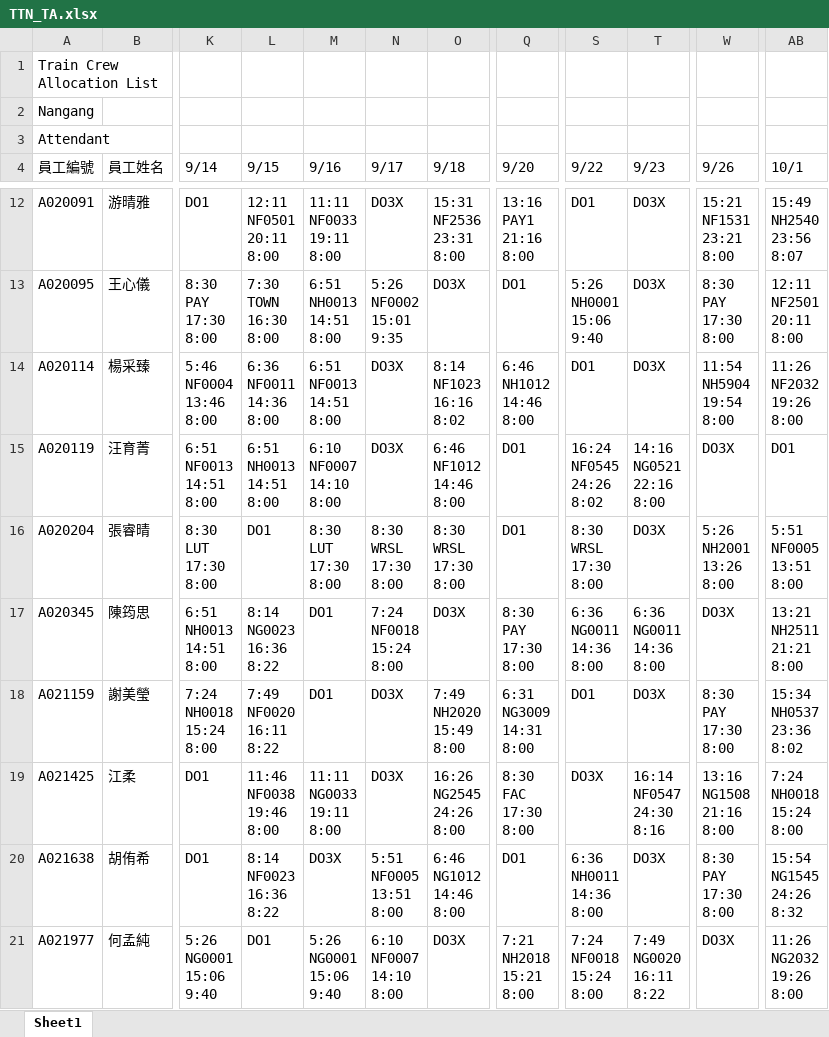
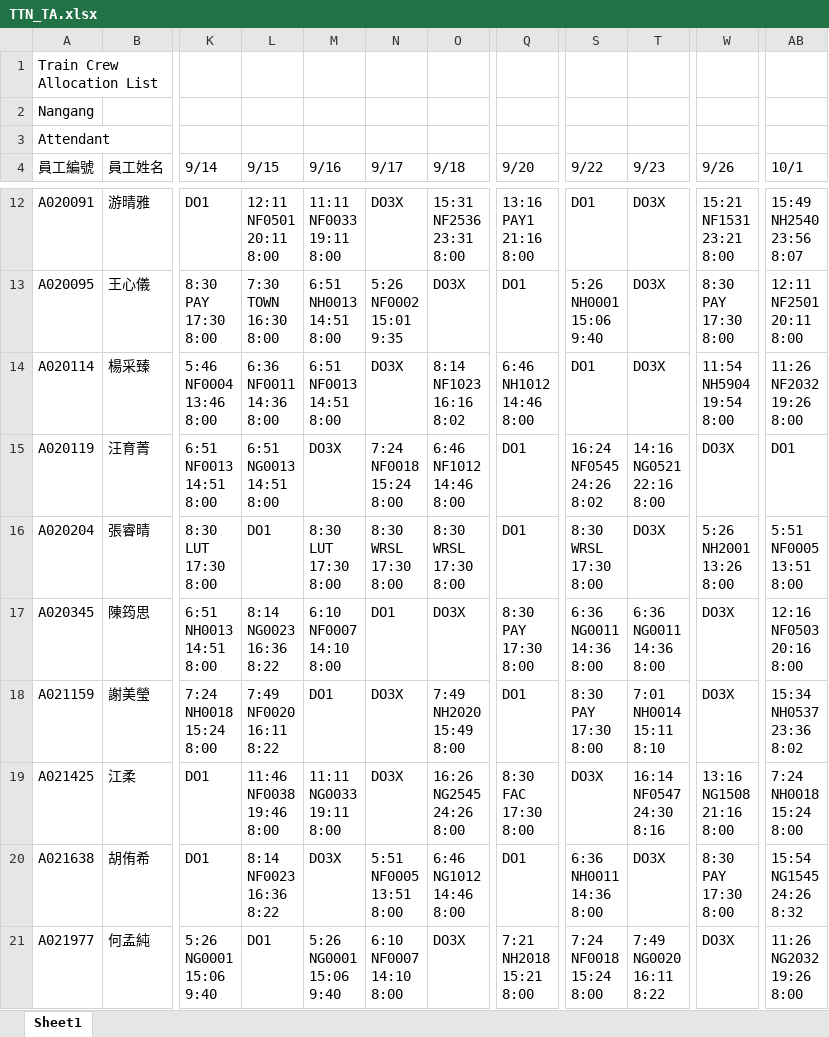
Before and after one commit to leooel911/DUTYTEST_V1, an Excel workbook: data/TTN/最新版班表/TTN_TA.xlsx, sheet Sheet1, drawn as a sheet; only a part is shown, gaps mark what is left out; values as stored, in another font and other column widths than the file's, no cell formats; ↵ is a line break in a cell; the diff covers the shown part only; the diff names each change by its address in the sheet, - before the commit and + after, or states it on an @@ line.

```diff
--- a/data/TTN/最新版班表/TTN_TA.xlsx (sheet Sheet1)
+++ b/data/TTN/最新版班表/TTN_TA.xlsx (sheet Sheet1)
-L15 (9/15): 6:51 ↵ NH0013 ↵ 14:51 ↵ 8:00
+L15 (9/15): 6:51 ↵ NG0013 ↵ 14:51 ↵ 8:00
-M15 (9/16): 6:10 ↵ NF0007 ↵ 14:10 ↵ 8:00
+M15 (9/16): DO3X
-N15 (9/17): DO3X
+N15 (9/17): 7:24 ↵ NF0018 ↵ 15:24 ↵ 8:00
-M17 (9/16): DO1
+M17 (9/16): 6:10 ↵ NF0007 ↵ 14:10 ↵ 8:00
-N17 (9/17): 7:24 ↵ NF0018 ↵ 15:24 ↵ 8:00
+N17 (9/17): DO1
-AB17 (10/1): 13:21 ↵ NH2511 ↵ 21:21 ↵ 8:00
+AB17 (10/1): 12:16 ↵ NF0503 ↵ 20:16 ↵ 8:00
-Q18 (9/20): 6:31 ↵ NG3009 ↵ 14:31 ↵ 8:00
+Q18 (9/20): DO1
-S18 (9/22): DO1
+S18 (9/22): 8:30 ↵ PAY ↵ 17:30 ↵ 8:00
-T18 (9/23): DO3X
+T18 (9/23): 7:01 ↵ NH0014 ↵ 15:11 ↵ 8:10
-W18 (9/26): 8:30 ↵ PAY ↵ 17:30 ↵ 8:00
+W18 (9/26): DO3X
```
Also changed, not shown: 73 edited cells elsewhere in this sheet, cell formats, data/TTC/最新版班表/TTC_TA.xlsx, data/TTC/最新版班表/TTC_TD.xlsx, 20 other files.
